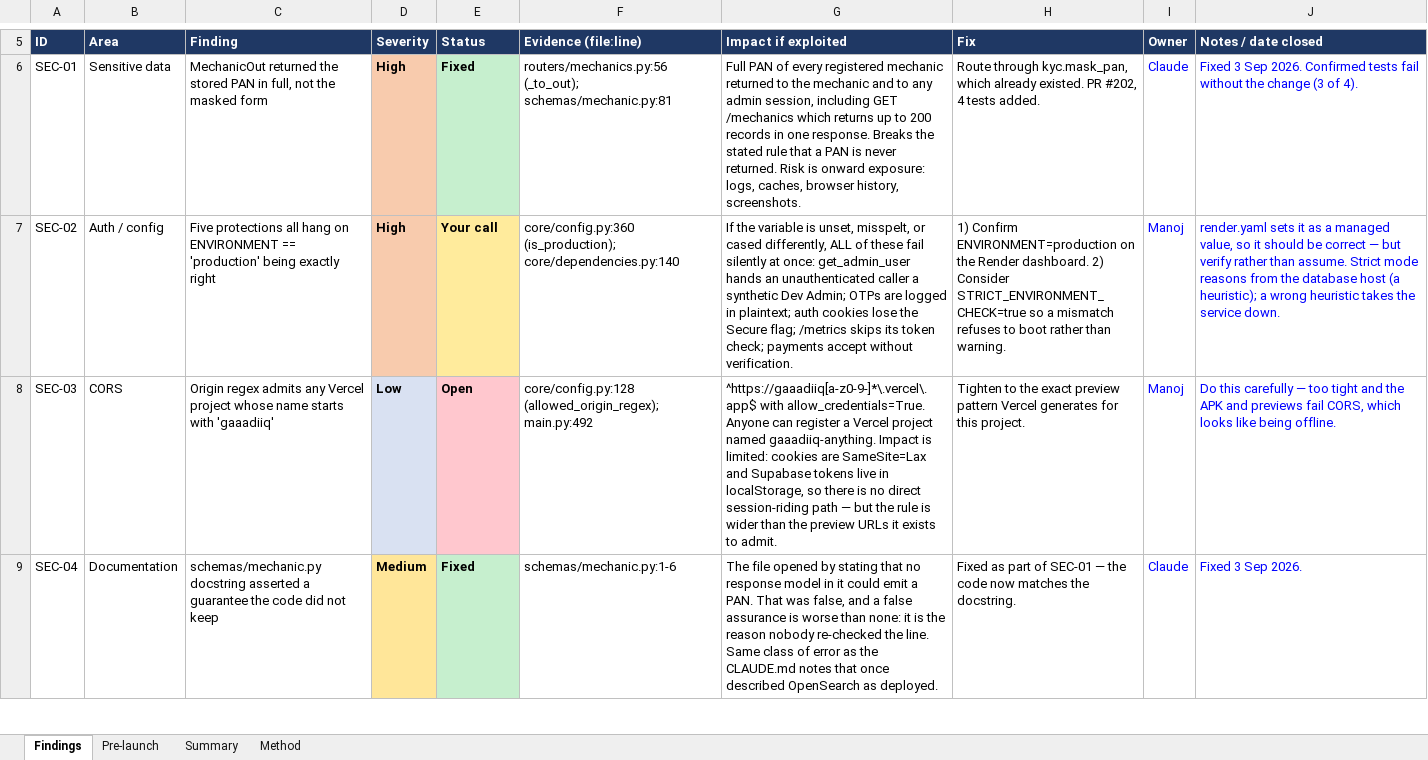
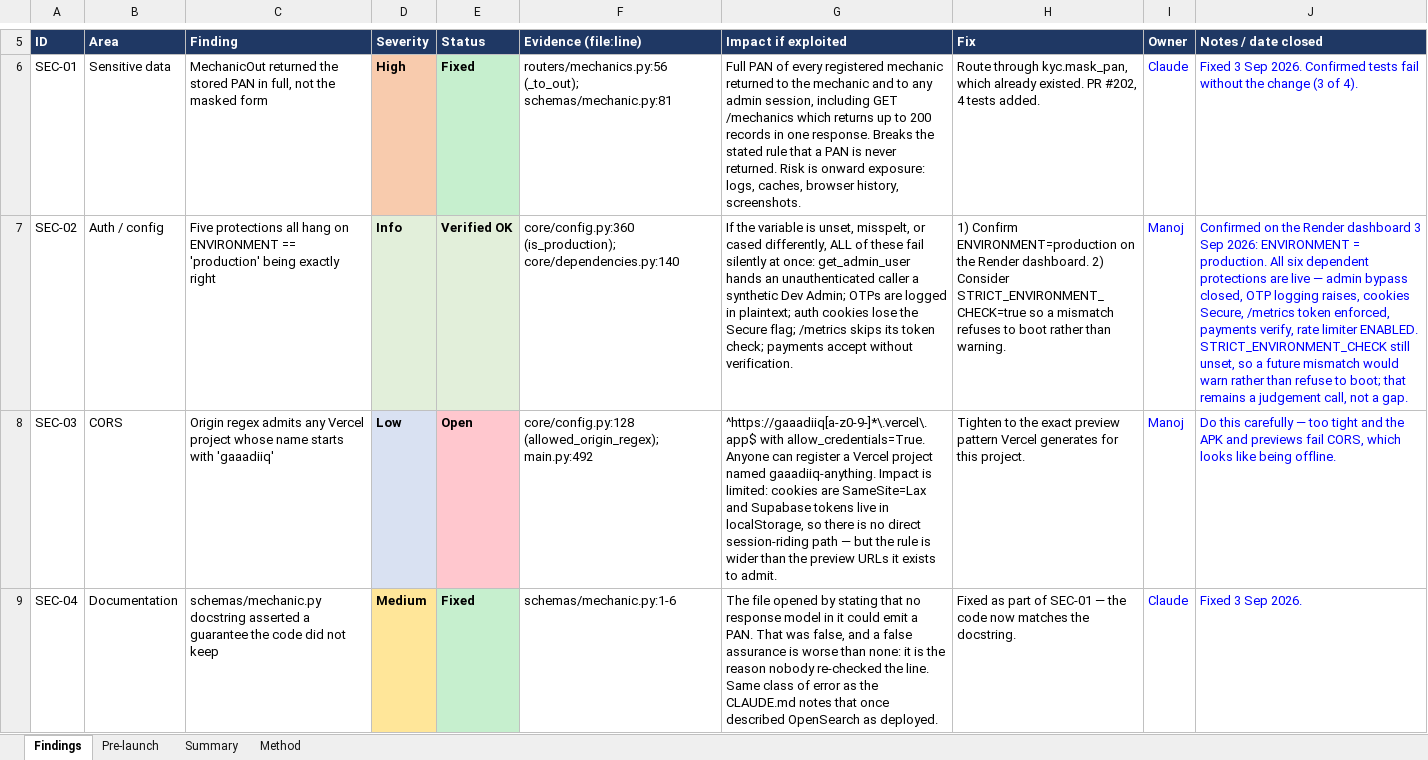
Before and after one commit to manojkparija/GAAADIIQ, an Excel workbook: docs/qa/SECURITY_AUDIT_2026-09-03.xlsx, sheet Findings, drawn as a sheet; only a part is shown, gaps mark what is left out; values as stored, in another font and other column widths than the file's, no borders; the diff names each change by its address in the sheet, - before the commit and + after, or states it on an @@ line.

```diff
--- a/docs/qa/SECURITY_AUDIT_2026-09-03.xlsx (sheet Findings)
+++ b/docs/qa/SECURITY_AUDIT_2026-09-03.xlsx (sheet Findings)
-D7 (Severity): High
+D7 (Severity): Info
-D7 fill: #F8CBAD
+D7 fill: #E2EFDA
-E7 (Status): Your call
+E7 (Status): Verified OK
-E7 fill: #FFEB9C
+E7 fill: #E2EFDA
-J7 (Notes / date closed): render.yaml sets it as a managed value, so it should be correct — but verify rather than assume. Strict mode reasons from the database host (a heuristic); a wrong heuristic takes the service down.
+J7 (Notes / date closed): Confirmed on the Render dashboard 3 Sep 2026: ENVIRONMENT = production. All six dependent protections are live — admin bypass closed, OTP logging raises, cookies Secure, /metrics token enforced, payments verify, rate limiter ENABLED. STRICT_ENVIRONMENT_CHECK still unset, so a future mismatch would warn rather than refuse to boot; that remains a judgement call, not a gap.
```
Also changed, not shown: sheet Pre-launch.
